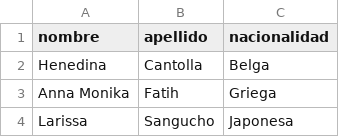
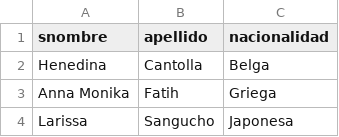
Before and after one commit to mnreyes1/basesdegatos, a CSV file: Entregas/datos/psql_socios.csv, drawn as a sheet; only a part is shown.

```diff
--- a/Entregas/datos/psql_socios.csv
+++ b/Entregas/datos/psql_socios.csv
@@ -1,2 +1,2 @@
-nombre,apellido,nacionalidad
+snombre,apellido,nacionalidad
 Henedina,Cantolla,Belga
```
Also changed, not shown: Entregas/datos/proyectos.csv, Entregas/datos/psql_centrales.csv, 8 other files.
